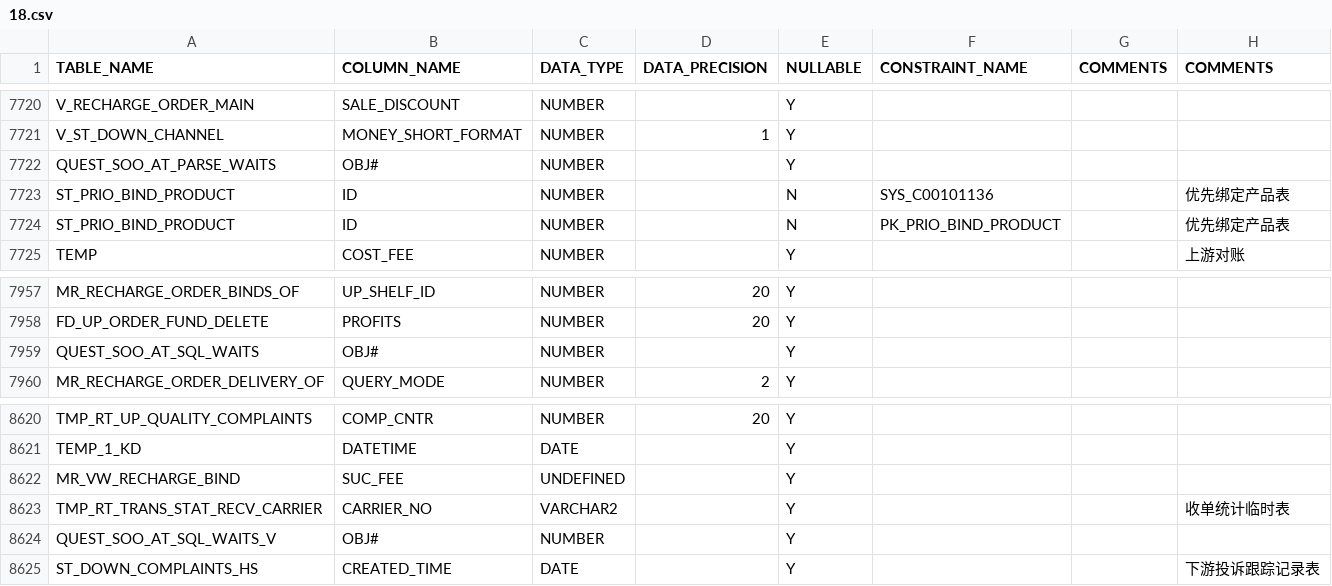
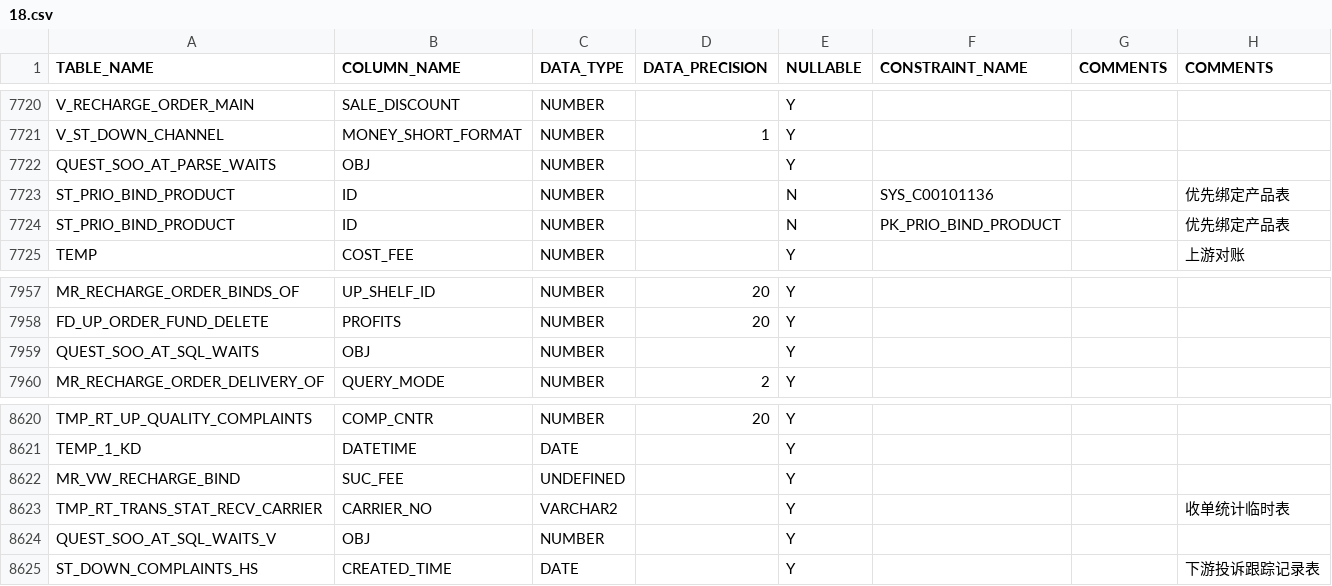
Before and after one commit to anlei-fu/code-generator, a CSV file: src/tool/oracle-table-info-resolver/resource/18.csv, drawn as a sheet; only a part is shown, gaps mark what is left out.

```diff
--- a/src/tool/oracle-table-info-resolver/resource/18.csv
+++ b/src/tool/oracle-table-info-resolver/resource/18.csv
@@ -7722,3 +7722,3 @@
 "V_ST_DOWN_CHANNEL","MONEY_SHORT_FORMAT","NUMBER","1","Y","","",""
-"QUEST_SOO_AT_PARSE_WAITS","OBJ#","NUMBER","","Y","","",""
+"QUEST_SOO_AT_PARSE_WAITS","OBJ","NUMBER","","Y","","",""
 "ST_PRIO_BIND_PRODUCT","ID","NUMBER","","N","SYS_C00101136","","优先绑定产品表"
@@ -7959,3 +7959,3 @@
 "FD_UP_ORDER_FUND_DELETE","PROFITS","NUMBER","20","Y","","",""
-"QUEST_SOO_AT_SQL_WAITS","OBJ#","NUMBER","","Y","","",""
+"QUEST_SOO_AT_SQL_WAITS","OBJ","NUMBER","","Y","","",""
 "MR_RECHARGE_ORDER_DELIVERY_OF","QUERY_MODE","NUMBER","2","Y","","",""
@@ -8624,3 +8624,3 @@
 "TMP_RT_TRANS_STAT_RECV_CARRIER","CARRIER_NO","VARCHAR2","","Y","","","收单统计临时表"
-"QUEST_SOO_AT_SQL_WAITS_V","OBJ#","NUMBER","","Y","","",""
+"QUEST_SOO_AT_SQL_WAITS_V","OBJ","NUMBER","","Y","","",""
 "ST_DOWN_COMPLAINTS_HS","CREATED_TIME","DATE","","Y","","","下游投诉跟踪记录表"
```
Also changed, not shown: 11 other files.
